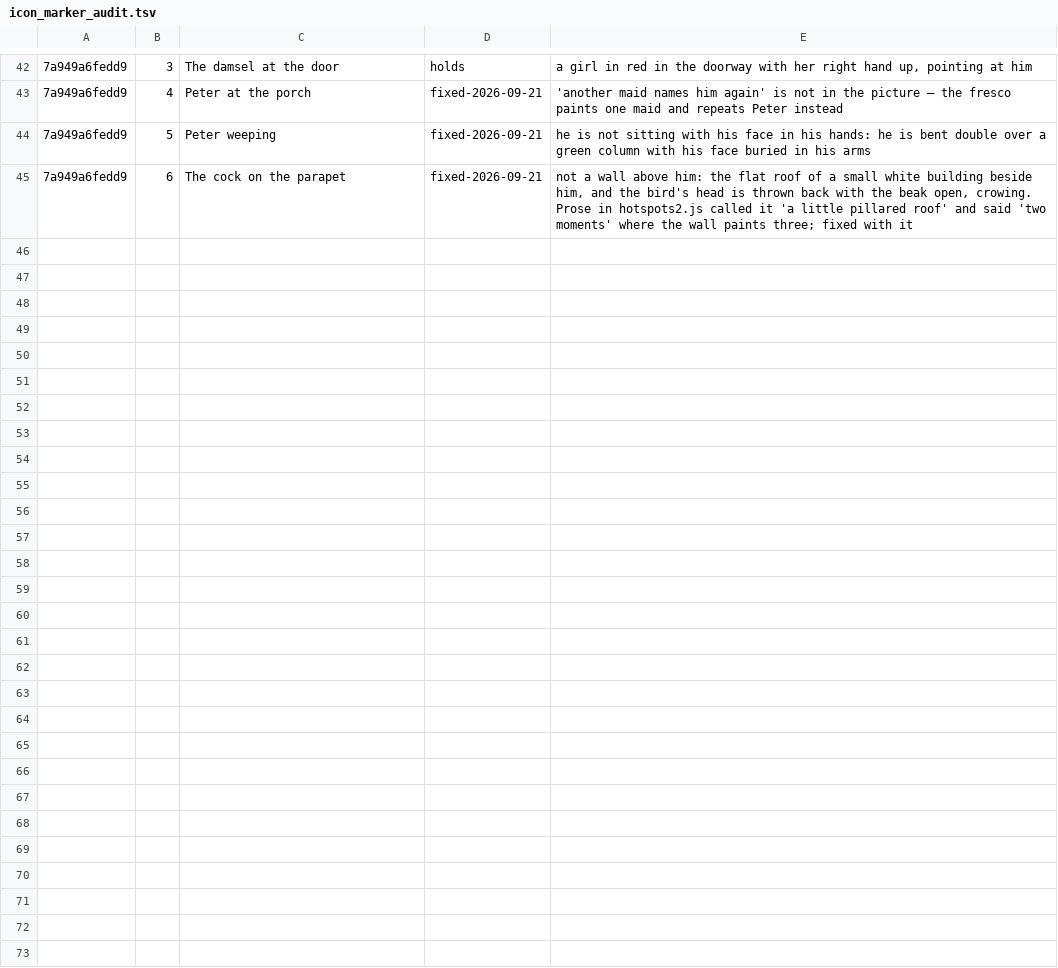
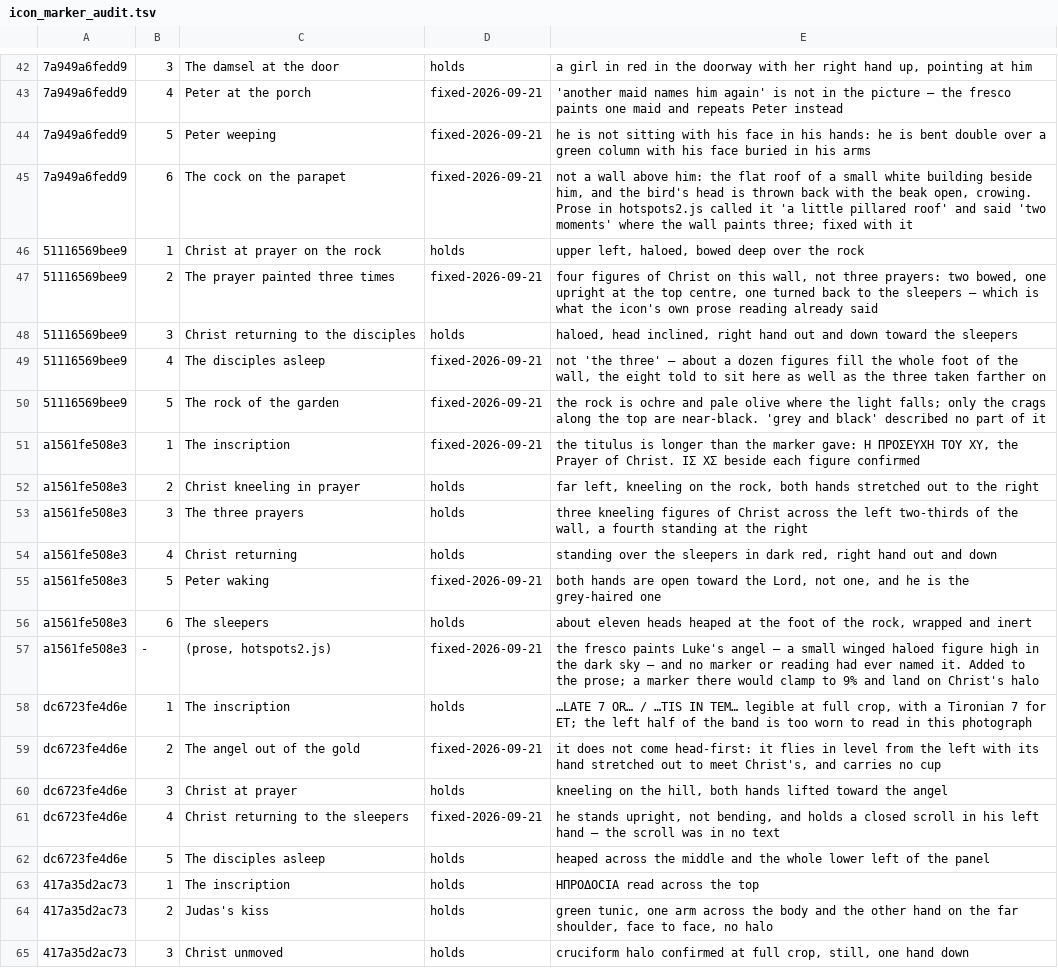
Before and after one commit to anthonus123/biblicon, a TSV file: src/books/matthew/icon_marker_audit.tsv, drawn as a sheet; only a part is shown, gaps mark what is left out; the diff covers the shown part only; the diff names each change by its address in the sheet, - before the commit and + after, or states it on an @@ line.

```diff
--- a/src/books/matthew/icon_marker_audit.tsv
+++ b/src/books/matthew/icon_marker_audit.tsv
+row 46: 51116569bee9 | 1 | Christ at prayer on the rock | holds | upper left, haloed, bowed deep over the rock
+row 47: 51116569bee9 | 2 | The prayer painted three times | fixed-2026-09-21 | four figures of Christ on this wall, not three prayers: two bowed, one upright at the top centre, one turned back to the sleepers — which is what the icon's own prose reading already said
+row 48: 51116569bee9 | 3 | Christ returning to the disciples | holds | haloed, head inclined, right hand out and down toward the sleepers
+row 49: 51116569bee9 | 4 | The disciples asleep | fixed-2026-09-21 | not 'the three' — about a dozen figures fill the whole foot of the wall, the eight told to sit here as well as the three taken farther on
+row 50: 51116569bee9 | 5 | The rock of the garden | fixed-2026-09-21 | the rock is ochre and pale olive where the light falls; only the crags along the top are near-black. 'grey and black' described no part of it
+row 51: a1561fe508e3 | 1 | The inscription | fixed-2026-09-21 | the titulus is longer than the marker gave: Η ΠΡΟΣΕΥΧΗ ΤΟΥ ΧΥ, the Prayer of Christ. ΙΣ ΧΣ beside each figure confirmed
+row 52: a1561fe508e3 | 2 | Christ kneeling in prayer | holds | far left, kneeling on the rock, both hands stretched out to the right
+row 53: a1561fe508e3 | 3 | The three prayers | holds | three kneeling figures of Christ across the left two-thirds of the wall, a fourth standing at the right
+row 54: a1561fe508e3 | 4 | Christ returning | holds | standing over the sleepers in dark red, right hand out and down
+row 55: a1561fe508e3 | 5 | Peter waking | fixed-2026-09-21 | both hands are open toward the Lord, not one, and he is the grey-haired one
+row 56: a1561fe508e3 | 6 | The sleepers | holds | about eleven heads heaped at the foot of the rock, wrapped and inert
+row 57: a1561fe508e3 | - | (prose, hotspots2.js) | fixed-2026-09-21 | the fresco paints Luke's angel — a small winged haloed figure high in the dark sky — and no marker or reading had ever named it. Added to the prose; a marker there would clamp to 9% and land on Christ's halo
+row 58: dc6723fe4d6e | 1 | The inscription | holds | …LATE 7 OR… / …TIS IN TEM… legible at full crop, with a Tironian 7 for ET; the left half of the band is too worn to read in this photograph
+row 59: dc6723fe4d6e | 2 | The angel out of the gold | fixed-2026-09-21 | it does not come head-first: it flies in level from the left with its hand stretched out to meet Christ's, and carries no cup
+row 60: dc6723fe4d6e | 3 | Christ at prayer | holds | kneeling on the hill, both hands lifted toward the angel
+row 61: dc6723fe4d6e | 4 | Christ returning to the sleepers | fixed-2026-09-21 | he stands upright, not bending, and holds a closed scroll in his left hand — the scroll was in no text
+row 62: dc6723fe4d6e | 5 | The disciples asleep | holds | heaped across the middle and the whole lower left of the panel
+row 63: 417a35d2ac73 | 1 | The inscription | holds | ΗΠΡΟΔΟCΙΑ read across the top
+row 64: 417a35d2ac73 | 2 | Judas's kiss | holds | green tunic, one arm across the body and the other hand on the far shoulder, face to face, no halo
+row 65: 417a35d2ac73 | 3 | Christ unmoved | holds | cruciform halo confirmed at full crop, still, one hand down
```
Also changed, not shown: 15 added rows elsewhere in this file, 2 other files.
